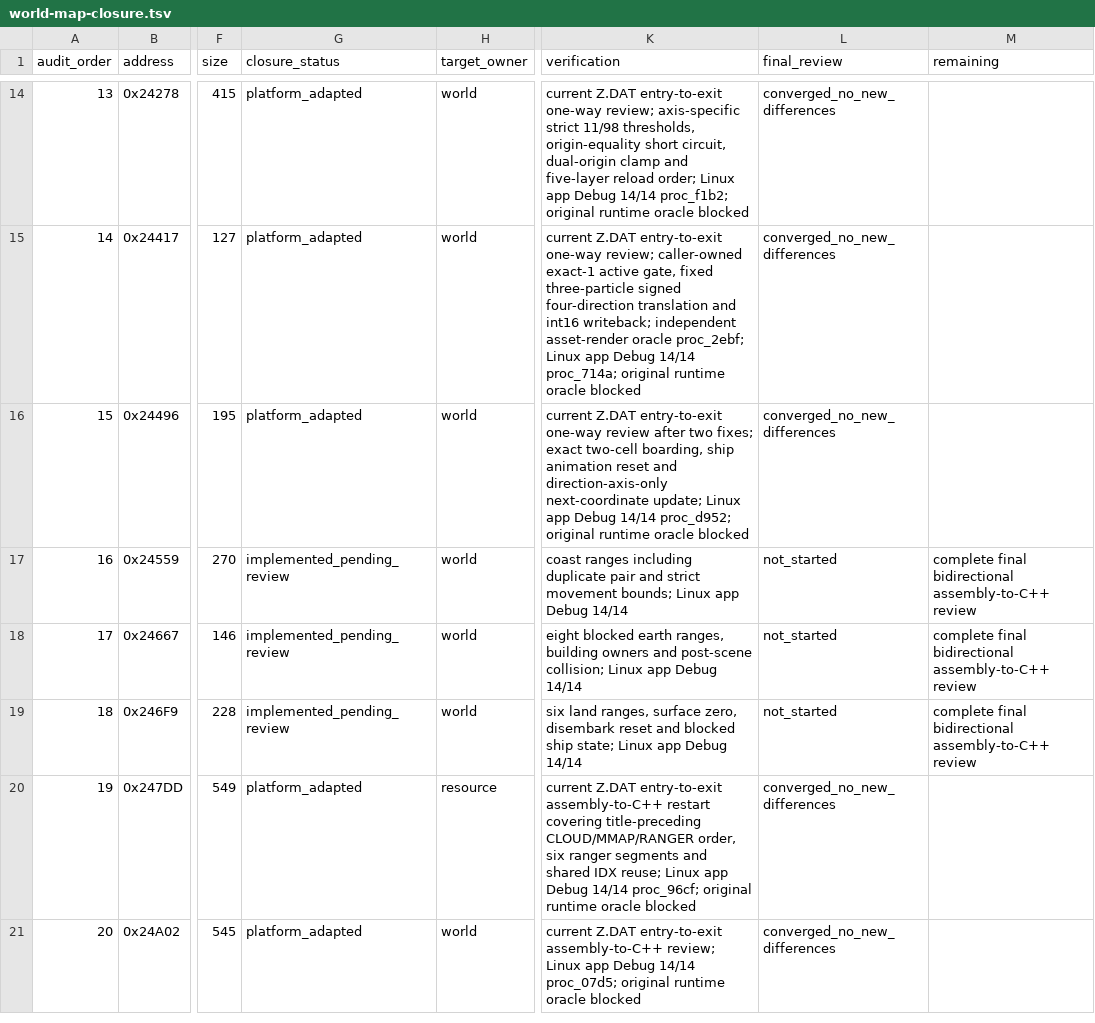
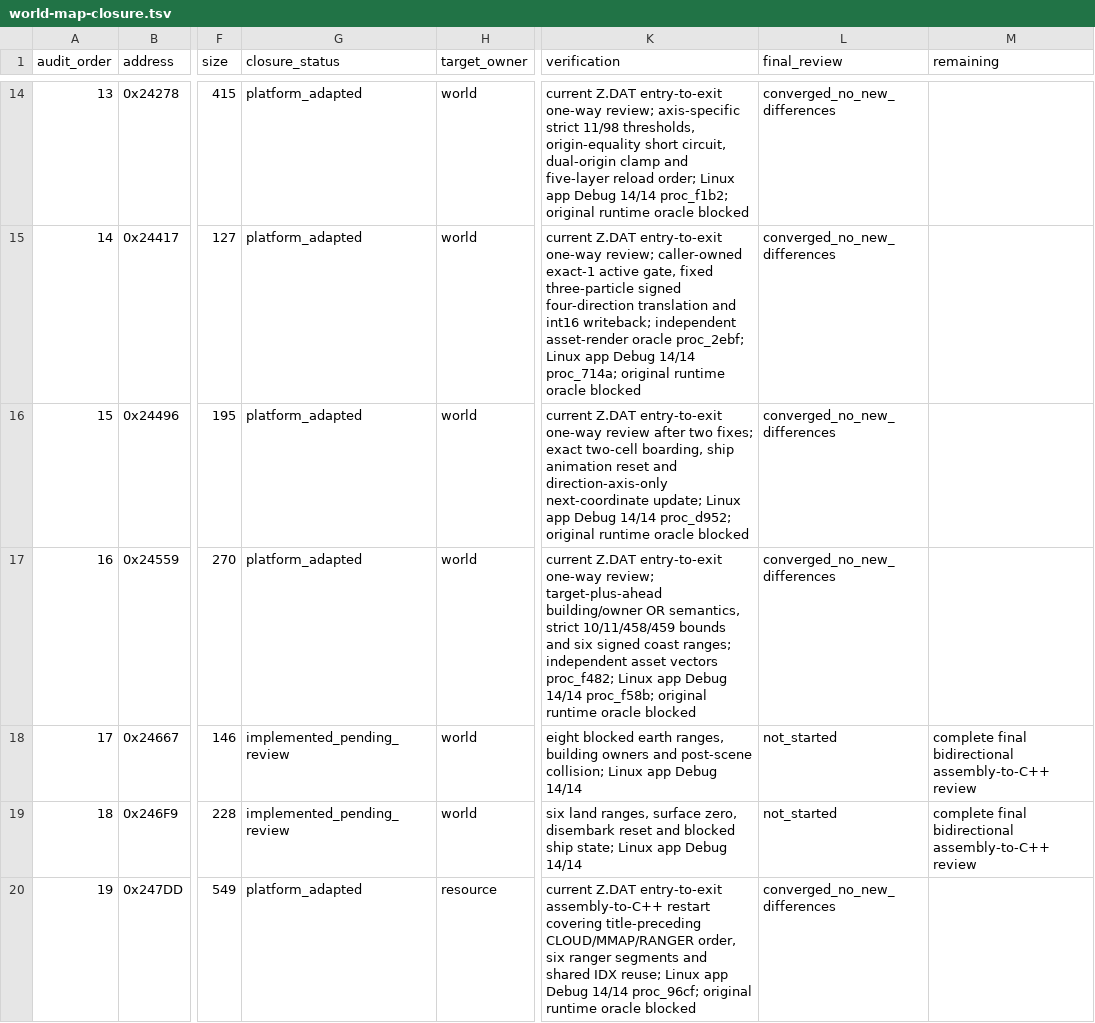
Before and after one commit to Ouroboros/OpenLegend, a TSV file: research/inventory/world-map-closure.tsv, drawn as a sheet; only a part is shown, gaps mark what is left out; the shorter side is filled out with more unchanged rows; the diff names each change by its address in the sheet, - before the commit and + after, or states it on an @@ line.

Commit message:
docs: 复核乘船移动的双格海岸与边界判定
1. 终审目标与前方第二格的building、owner和EARTH短路顺序。
2. 增加10/11、458/459及target-only、ahead-only真实资产向量。
3. 关闭船只移动碰撞终审并推进到陆地移动碰撞判定。

```diff
--- a/research/inventory/world-map-closure.tsv
+++ b/research/inventory/world-map-closure.tsv
-G17 (closure_status): implemented_pending_review
+G17 (closure_status): platform_adapted
-K17 (verification): coast ranges including duplicate pair and strict movement bounds; Linux app Debug 14/14
+K17 (verification): current Z.DAT entry-to-exit one-way review; target-plus-ahead building/owner OR semantics, strict 10/11/458/459 bounds and six signed coast ranges; independent asset vectors proc_f482; Linux app Debug 14/14 proc_f58b; original runtime oracle blocked
-L17 (final_review): not_started
+L17 (final_review): converged_no_new_differences
-M17 (remaining): complete final bidirectional assembly-to-C++ review
+M17 (remaining): (empty)
```
Also changed, not shown: 3 other files.
